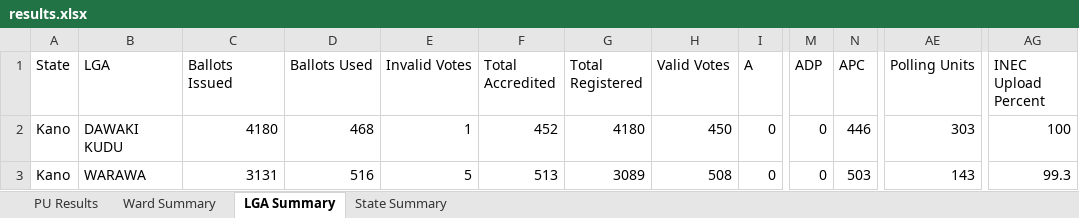
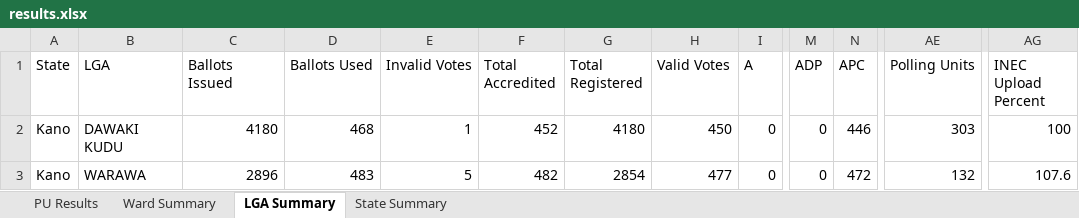
Before and after one commit to africadatawarehouse-netizen/inec-state-pull, an Excel workbook: output/Kano/results.xlsx, sheet LGA Summary, drawn as a sheet; only a part is shown, gaps mark what is left out; values as stored, in another font and other column widths than the file's, no borders; the diff names each change by its address in the sheet, - before the commit and + after, or states it on an @@ line.

```diff
--- a/output/Kano/results.xlsx (sheet LGA Summary)
+++ b/output/Kano/results.xlsx (sheet LGA Summary)
-C3 (Ballots Issued): 3131
+C3 (Ballots Issued): 2896
-D3 (Ballots Used): 516
+D3 (Ballots Used): 483
-F3 (Total Accredited): 513
+F3 (Total Accredited): 482
-G3 (Total Registered): 3089
+G3 (Total Registered): 2854
-H3 (Valid Votes): 508
+H3 (Valid Votes): 477
-N3 (APC): 503
+N3 (APC): 472
-AE3 (Polling Units): 143
+AE3 (Polling Units): 132
-AG3 (INEC Upload Percent): 99.3
+AG3 (INEC Upload Percent): 107.6
```
Also changed, not shown: sheet PU Results, sheet Ward Summary, sheet State Summary, output/Ekiti/results.xlsx, output/Enugu/results.xlsx, 17 other files.
